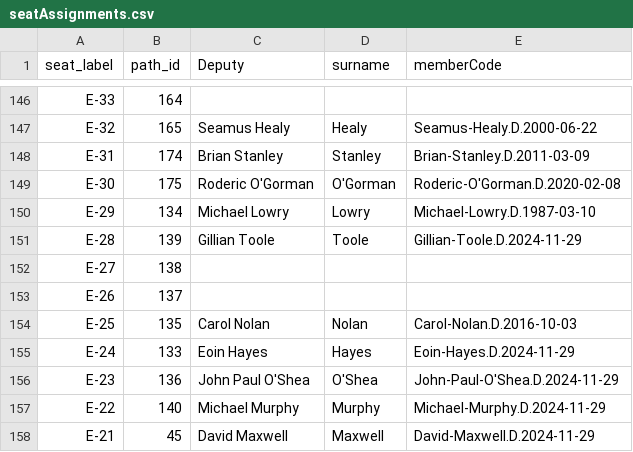
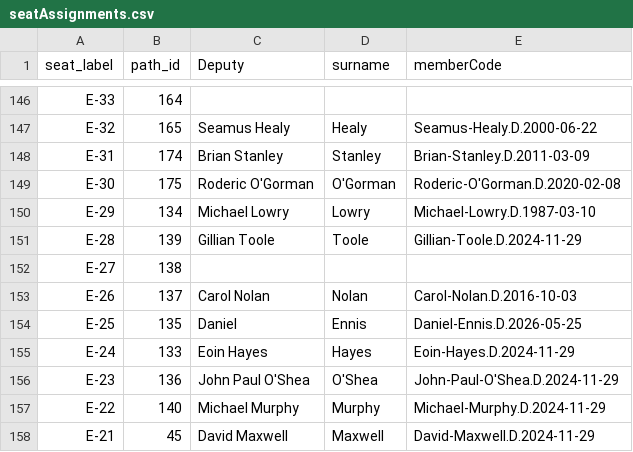
Before and after one commit to bubcass/chamber-vote-poc, a CSV file: public/seatAssignments.csv, drawn as a sheet; only a part is shown, gaps mark what is left out.

```diff
--- a/public/seatAssignments.csv
+++ b/public/seatAssignments.csv
@@ -152,4 +152,4 @@ E-28,139,Gillian Toole,Toole,Gillian-Toole.D.2024-11-29
 E-27,138,,,
-E-26,137,,,
-E-25,135,Carol Nolan,Nolan,Carol-Nolan.D.2016-10-03
+E-26,137,Carol Nolan,Nolan,Carol-Nolan.D.2016-10-03
+E-25,135,Daniel,Ennis,Daniel-Ennis.D.2026-05-25
 E-24,133,Eoin Hayes,Hayes,Eoin-Hayes.D.2024-11-29
```
Also changed, not shown: public/seatAssignmentsHistory.csv, 1 other file.
